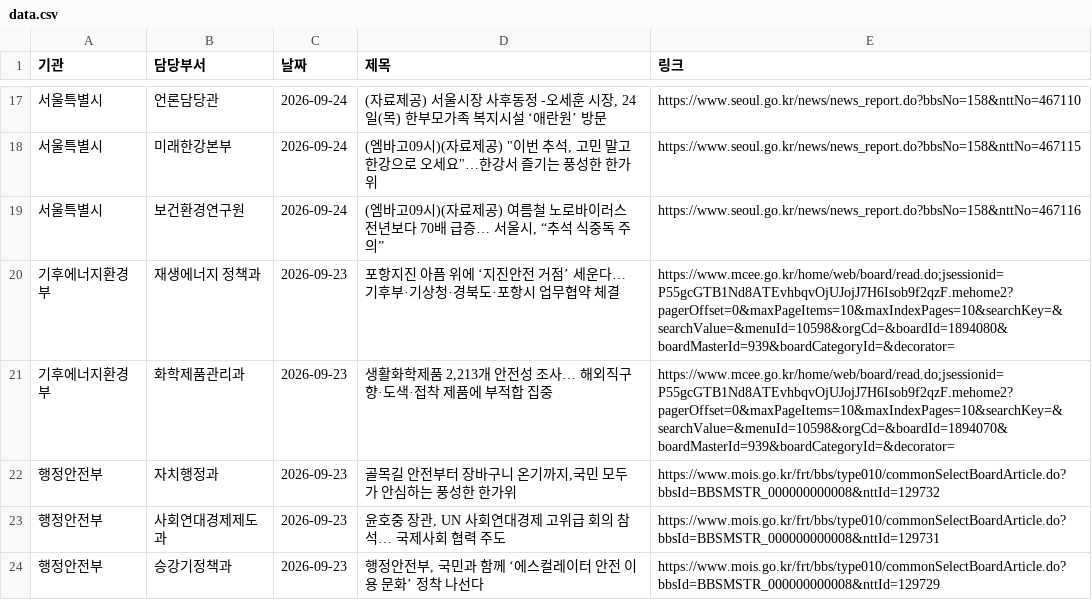
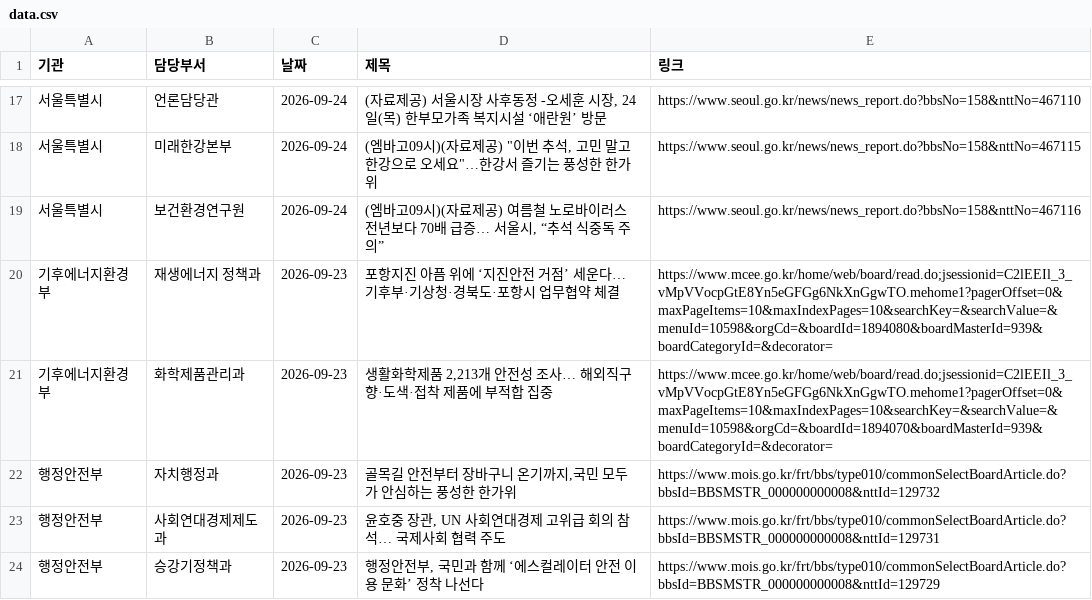
Before and after one commit to ak-minstyle/my-press-dashboard, a CSV file: data.csv, drawn as a sheet; only a part is shown, gaps mark what is left out; the diff covers the shown part only.

```diff
--- a/data.csv
+++ b/data.csv
@@ -19,4 +19,4 @@
 서울특별시,보건환경연구원,2026-09-24,"(엠바고09시)(자료제공) 여름철 노로바이러스 전년보다 70배 급증… 서울시, “추석 식중독 주의”",https://www.seoul.go.kr/news/news_report.do?bbsNo=158&nttNo=467116
-기후에너지환경부,재생에너지 정책과,2026-09-23,포항지진 아픔 위에 ‘지진안전 거점’ 세운다… 기후부·기상청·경북도·포항시 업무협약 체결,https://www.mcee.go.kr/home/web/board/read.do;jsessionid=P55gcGTB1Nd8ATEvhbqvOjUJojJ7H6Isob9f2qzF.mehome2?pagerOffset=0&maxPageItems=10&maxIndexPages=10&searchKey=&searchValue=&menuId=10598&orgCd=&boardId=1894080&boardMasterId=939&boardCategoryId=&decorator=
-기후에너지환경부,화학제품관리과,2026-09-23,"생활화학제품 2,213개 안전성 조사… 해외직구 향·도색·접착 제품에 부적합 집중",https://www.mcee.go.kr/home/web/board/read.do;jsessionid=P55gcGTB1Nd8ATEvhbqvOjUJojJ7H6Isob9f2qzF.mehome2?pagerOffset=0&maxPageItems=10&maxIndexPages=10&searchKey=&searchValue=&menuId=10598&orgCd=&boardId=1894070&boardMasterId=939&boardCategoryId=&decorator=
+기후에너지환경부,재생에너지 정책과,2026-09-23,포항지진 아픔 위에 ‘지진안전 거점’ 세운다… 기후부·기상청·경북도·포항시 업무협약 체결,https://www.mcee.go.kr/home/web/board/read.do;jsessionid=C2lEEIl_3_vMpVVocpGtE8Yn5eGFGg6NkXnGgwTO.mehome1?pagerOffset=0&maxPageItems=10&maxIndexPages=10&searchKey=&searchValue=&menuId=10598&orgCd=&boardId=1894080&boardMasterId=939&boardCategoryId=&decorator=
+기후에너지환경부,화학제품관리과,2026-09-23,"생활화학제품 2,213개 안전성 조사… 해외직구 향·도색·접착 제품에 부적합 집중",https://www.mcee.go.kr/home/web/board/read.do;jsessionid=C2lEEIl_3_vMpVVocpGtE8Yn5eGFGg6NkXnGgwTO.mehome1?pagerOffset=0&maxPageItems=10&maxIndexPages=10&searchKey=&searchValue=&menuId=10598&orgCd=&boardId=1894070&boardMasterId=939&boardCategoryId=&decorator=
 행정안전부,자치행정과,2026-09-23,"골목길 안전부터 장바구니 온기까지,국민 모두가 안심하는 풍성한 한가위",https://www.mois.go.kr/frt/bbs/type010/commonSelectBoardArticle.do?bbsId=BBSMSTR_000000000008&nttId=129732
```
Also changed, not shown: 38 edited cells elsewhere in this file.
